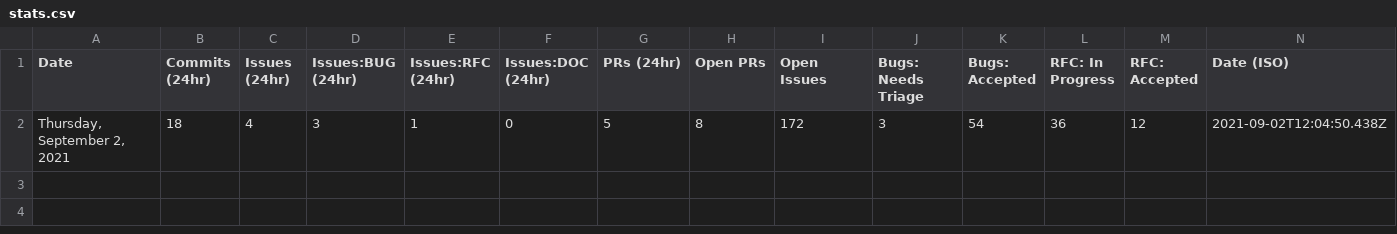
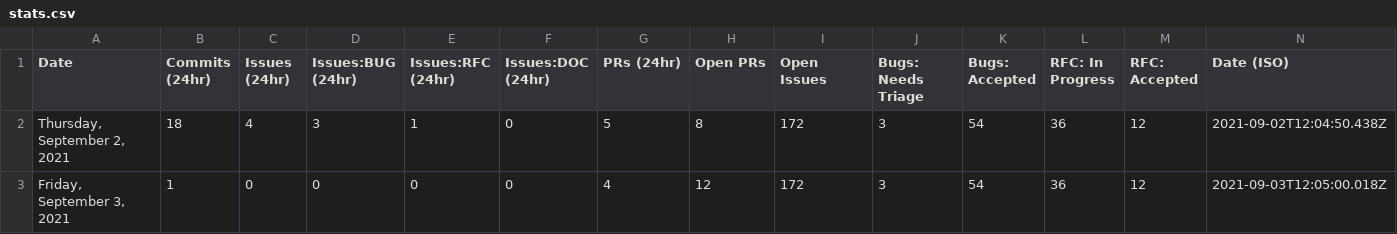
Before and after one commit to glasnost4g/astro, a CSV file: scripts/stats/stats.csv, drawn as a sheet; the diff names each change by its address in the sheet, - before the commit and + after, or states it on an @@ line.

```diff
--- a/scripts/stats/stats.csv
+++ b/scripts/stats/stats.csv
+row 3: Friday, September 3, 2021 | 1 | 0 | 0 | 0 | 0 | 4 | 12 | 172 | 3 | 54 | 36 | 12 | 2021-09-03T12:05:00.018Z
```
